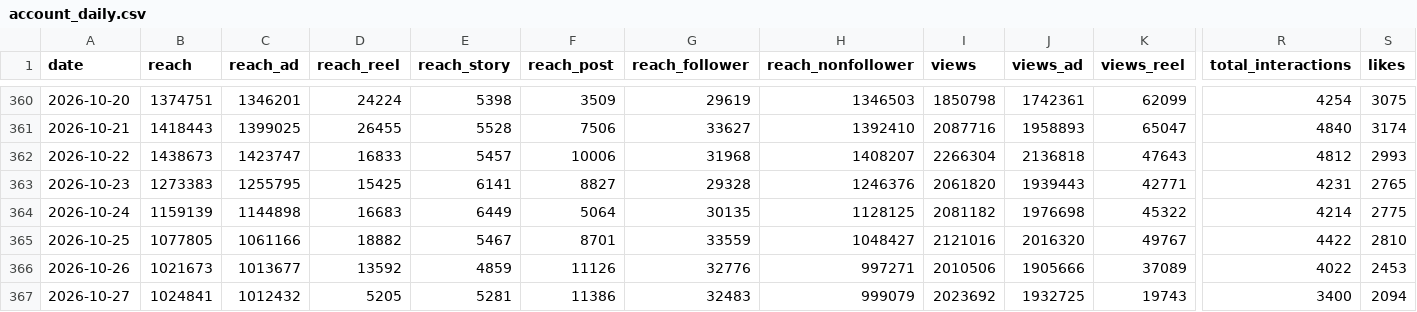
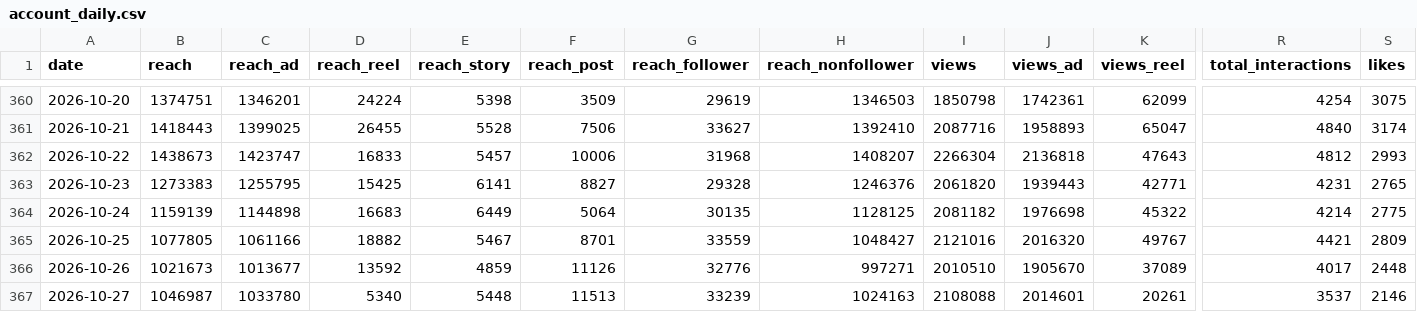
Before and after one commit to timkacloud-blip/bellissimo-instagram, a CSV file: data/account_daily.csv, drawn as a sheet; only a part is shown, gaps mark what is left out; the diff covers the shown part only; the diff names each change by its address in the sheet, - before the commit and + after, or states it on an @@ line.

```diff
--- a/data/account_daily.csv
+++ b/data/account_daily.csv
-R365 (total_interactions): 4422
+R365 (total_interactions): 4421
-S365 (likes): 2810
+S365 (likes): 2809
-I366 (views): 2010506
+I366 (views): 2010510
-J366 (views_ad): 1905666
+J366 (views_ad): 1905670
-R366 (total_interactions): 4022
+R366 (total_interactions): 4017
-S366 (likes): 2453
+S366 (likes): 2448
-B367 (reach): 1024841
+B367 (reach): 1046987
-C367 (reach_ad): 1012432
+C367 (reach_ad): 1033780
-D367 (reach_reel): 5205
+D367 (reach_reel): 5340
-E367 (reach_story): 5281
+E367 (reach_story): 5448
-F367 (reach_post): 11386
+F367 (reach_post): 11513
-G367 (reach_follower): 32483
+G367 (reach_follower): 33239
-H367 (reach_nonfollower): 999079
+H367 (reach_nonfollower): 1024163
-I367 (views): 2023692
+I367 (views): 2108088
-J367 (views_ad): 1932725
+J367 (views_ad): 2014601
-K367 (views_reel): 19743
+K367 (views_reel): 20261
-R367 (total_interactions): 3400
+R367 (total_interactions): 3537
-S367 (likes): 2094
+S367 (likes): 2146
```
Also changed, not shown: 33 edited cells elsewhere in this file, data/comments.csv, data/comp_media.csv, 16 other files.
